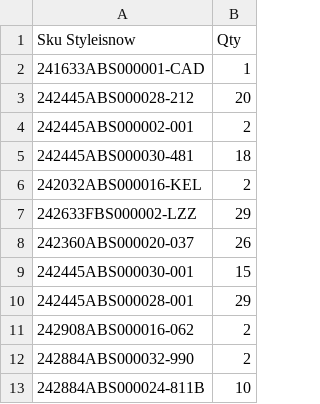
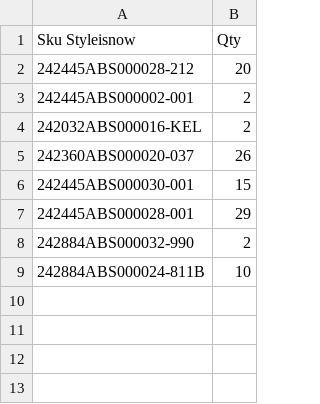
Before and after one commit to dissagaliyeva/shopify_ikonic_update, a CSV file: updated_bags.csv, drawn as a sheet; the diff names each change by its address in the sheet, - before the commit and + after, or states it on an @@ line.

```diff
--- a/updated_bags.csv
+++ b/updated_bags.csv
-row 2: 241633ABS000001-CAD | 1
-row 5: 242445ABS000030-481 | 18
-row 7: 242633FBS000002-LZZ | 29
-row 11: 242908ABS000016-062 | 2
```
Also changed, not shown: updated_other.csv.
